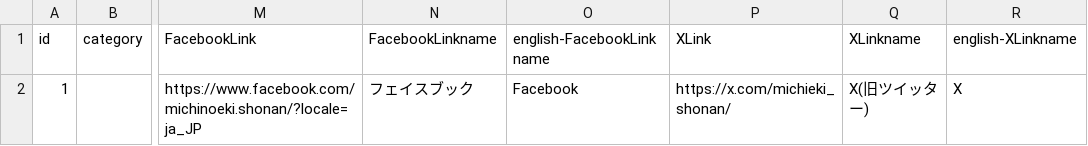
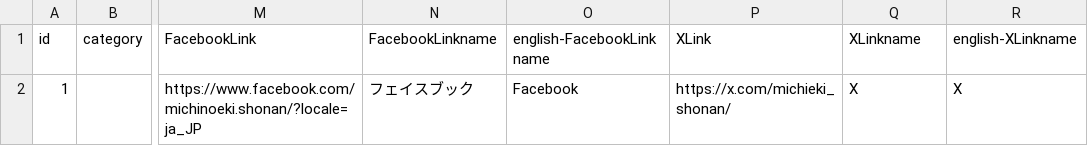
Before and after one commit to yoshi615/ShonanRoadsideStationMap, a CSV file: data.csv, drawn as a sheet; only a part is shown, gaps mark what is left out; the diff names each change by its address in the sheet, - before the commit and + after, or states it on an @@ line.

Commit message:
修正

```diff
--- a/data.csv
+++ b/data.csv
-Q2 (XLinkname): X(旧ツイッター)
+Q2 (XLinkname): X
```
